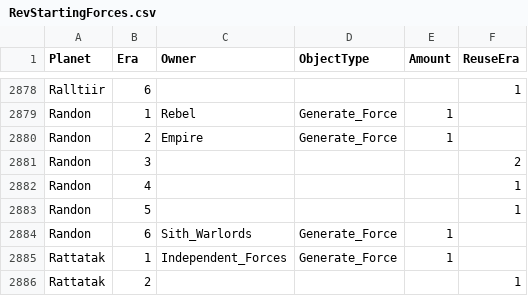
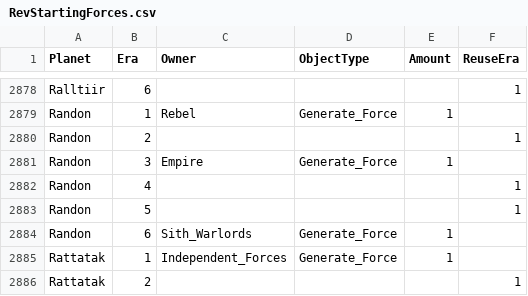
Before and after one commit to ThrawnsRevenge/EaWXStartingForces, a CSV file: RevStartingForces.csv, drawn as a sheet; only a part is shown, gaps mark what is left out.

Commit message:
Update RevStartingForces.csv
for GC plot intent until Corey gives further comment

```diff
--- a/RevStartingForces.csv
+++ b/RevStartingForces.csv
@@ -2879,4 +2879,4 @@ Ralltiir,6,,,,1
 Randon,1,Rebel,Generate_Force,1,
-Randon,2,Empire,Generate_Force,1,
-Randon,3,,,,2
+Randon,2,,,,1
+Randon,3,Empire,Generate_Force,1,
 Randon,4,,,,1
```
